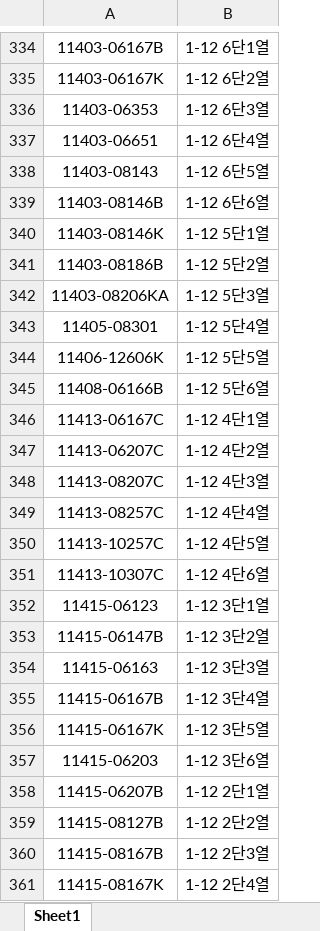
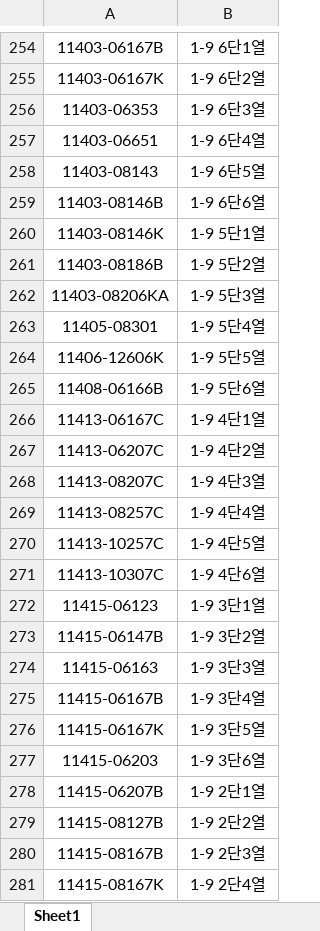
Before and after one commit to kenshin80/part, an Excel workbook: part.xlsx, sheet Sheet1, drawn as a sheet; only a part is shown, gaps mark what is left out; values as stored, in another font and other column widths than the file's, no borders; conditional formats not drawn; addresses are those after the commit; the diff covers the shown part only; the diff names each change by its address in the sheet, - before the commit and + after, or states it on an @@ line.

```diff
--- a/part.xlsx (sheet Sheet1)
+++ b/part.xlsx (sheet Sheet1)
-B254: 1-12 6단1열
+B254: 1-9 6단1열
-B255: 1-12 6단2열
+B255: 1-9 6단2열
-B256: 1-12 6단3열
+B256: 1-9 6단3열
-B257: 1-12 6단4열
+B257: 1-9 6단4열
-B258: 1-12 6단5열
+B258: 1-9 6단5열
-B259: 1-12 6단6열
+B259: 1-9 6단6열
-B260: 1-12 5단1열
+B260: 1-9 5단1열
-B261: 1-12 5단2열
+B261: 1-9 5단2열
-B262: 1-12 5단3열
+B262: 1-9 5단3열
-B263: 1-12 5단4열
+B263: 1-9 5단4열
-B264: 1-12 5단5열
+B264: 1-9 5단5열
-B265: 1-12 5단6열
+B265: 1-9 5단6열
-B266: 1-12 4단1열
+B266: 1-9 4단1열
-B267: 1-12 4단2열
+B267: 1-9 4단2열
-B268: 1-12 4단3열
+B268: 1-9 4단3열
-B269: 1-12 4단4열
+B269: 1-9 4단4열
-B270: 1-12 4단5열
+B270: 1-9 4단5열
-B271: 1-12 4단6열
+B271: 1-9 4단6열
-B272: 1-12 3단1열
+B272: 1-9 3단1열
-B273: 1-12 3단2열
+B273: 1-9 3단2열
-B274: 1-12 3단3열
+B274: 1-9 3단3열
-B275: 1-12 3단4열
+B275: 1-9 3단4열
-B276: 1-12 3단5열
+B276: 1-9 3단5열
-B277: 1-12 3단6열
+B277: 1-9 3단6열
-B278: 1-12 2단1열
+B278: 1-9 2단1열
-B279: 1-12 2단2열
+B279: 1-9 2단2열
-B280: 1-12 2단3열
+B280: 1-9 2단3열
-B281: 1-12 2단4열
+B281: 1-9 2단4열
```
Also changed, not shown: 84 added rows, 86 removed rows, 43 edited cells and cell formats elsewhere in this sheet.
